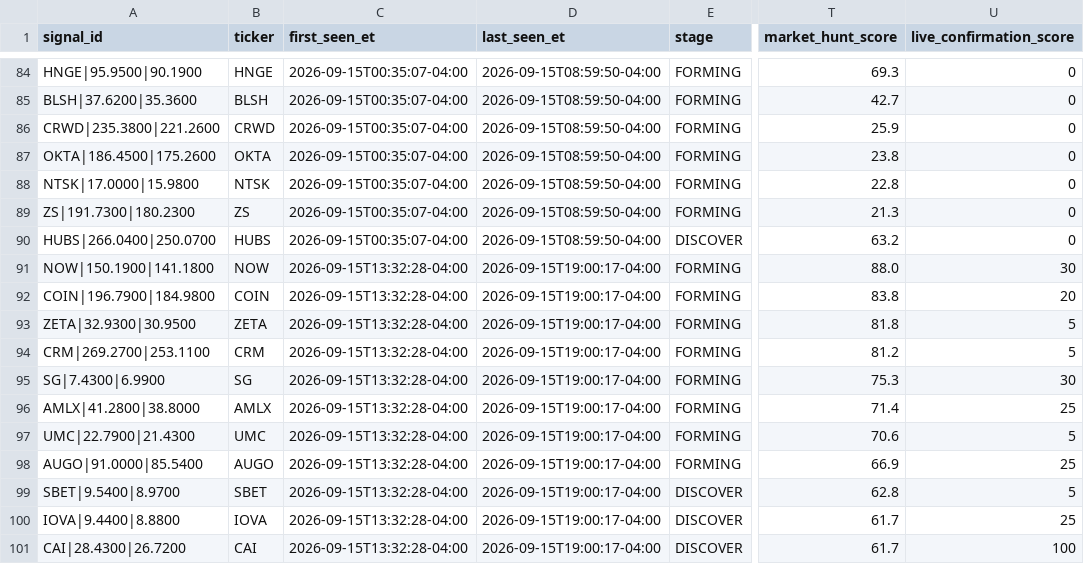
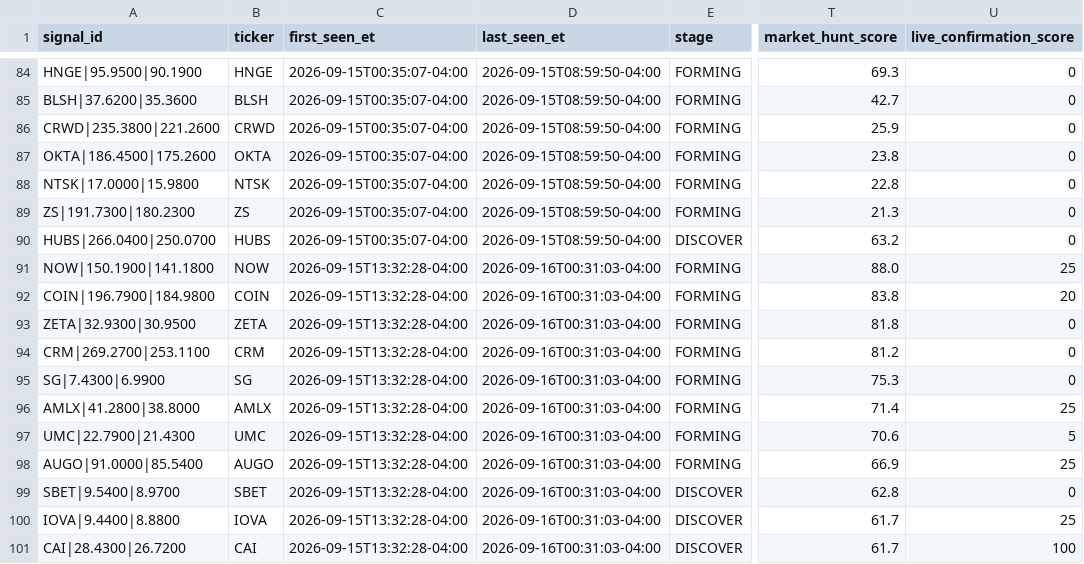
Before and after one commit to AmolBhosale1989/ai-market-scanner, a CSV file: dashboard-data/paper_journal.csv, drawn as a sheet; only a part is shown, gaps mark what is left out; the diff covers the shown part only; the diff names each change by its address in the sheet, - before the commit and + after, or states it on an @@ line.

```diff
--- a/dashboard-data/paper_journal.csv
+++ b/dashboard-data/paper_journal.csv
-D91:D101 (last_seen_et): 2026-09-15T19:00:17-04:00
+D91:D101 (last_seen_et): 2026-09-16T00:31:03-04:00
-U91 (live_confirmation_score): 30
+U91 (live_confirmation_score): 25
-U93:U94 (live_confirmation_score): 5
+U93:U94 (live_confirmation_score): 0
-U95 (live_confirmation_score): 30
+U95 (live_confirmation_score): 0
-U99 (live_confirmation_score): 5
+U99 (live_confirmation_score): 0
```
Also changed, not shown: 27 edited cells elsewhere in this file, dashboard-data/intraday_live.csv, dashboard-data/probability_calibration.csv, 4 other files.
